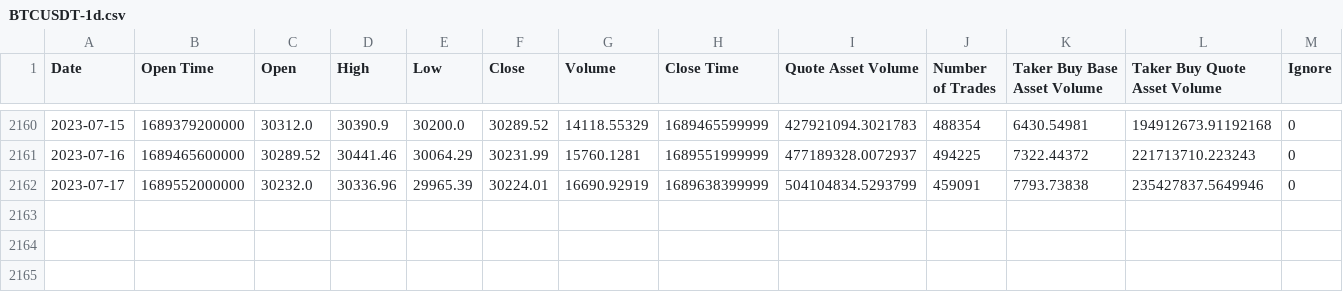
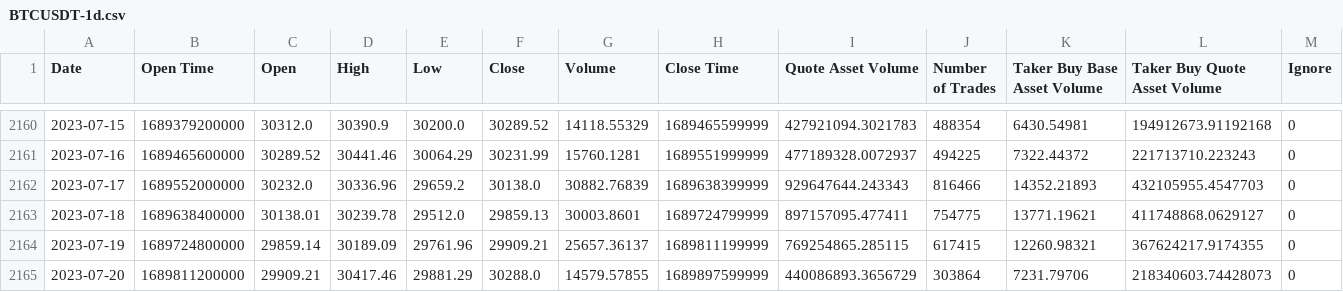
Before and after one commit to SavioCoding/CryptoTradingBot, a CSV file: data/BTCUSDT-1d.csv, drawn as a sheet; only a part is shown, gaps mark what is left out.

Commit message:
Build trader backbone and enhance backtester

```diff
--- a/data/BTCUSDT-1d.csv
+++ b/data/BTCUSDT-1d.csv
@@ -2161,2 +2161,5 @@ Date,Open Time,Open,High,Low,Close,Volume,Close Time,Quote Asset Volume,Number o
 2023-07-16,1689465600000,30289.52,30441.46,30064.29,30231.99,15760.1281,1689551999999,477189328.0072937,494225,7322.44372,221713710.223243,0
-2023-07-17,1689552000000,30232.0,30336.96,29965.39,30224.01,16690.92919,1689638399999,504104834.5293799,459091,7793.73838,235427837.5649946,0
+2023-07-17,1689552000000,30232.0,30336.96,29659.2,30138.0,30882.76839,1689638399999,929647644.243343,816466,14352.21893,432105955.4547703,0
+2023-07-18,1689638400000,30138.01,30239.78,29512.0,29859.13,30003.8601,1689724799999,897157095.477411,754775,13771.19621,411748868.0629127,0
+2023-07-19,1689724800000,29859.14,30189.09,29761.96,29909.21,25657.36137,1689811199999,769254865.285115,617415,12260.98321,367624217.9174355,0
+2023-07-20,1689811200000,29909.21,30417.46,29881.29,30288.0,14579.57855,1689897599999,440086893.3656729,303864,7231.79706,218340603.74428073,0
```
Also changed, not shown: data/BNBUSDT-1d.csv, data/ETHUSDT-1d.csv, 11 other files.
